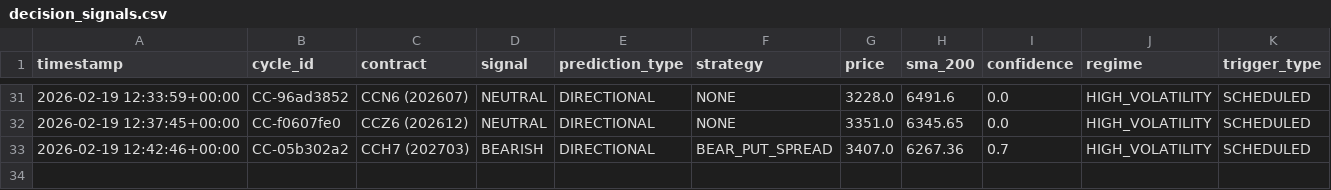
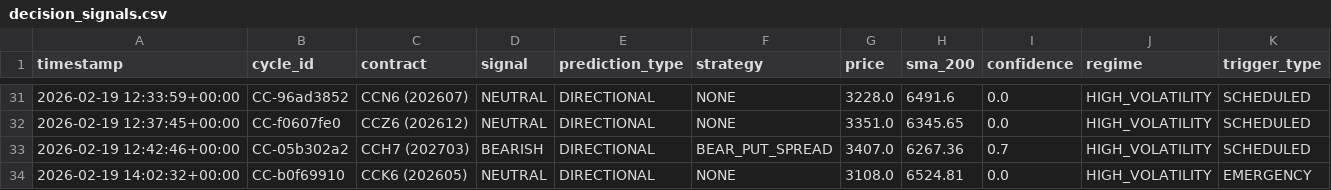
Before and after one commit to rozavala/real_options, a CSV file: dev/data/CC/decision_signals.csv, drawn as a sheet; only a part is shown, gaps mark what is left out; the diff names each change by its address in the sheet, - before the commit and + after, or states it on an @@ line.

```diff
--- a/dev/data/CC/decision_signals.csv
+++ b/dev/data/CC/decision_signals.csv
+row 34: 2026-02-19 14:02:32+00:00 | CC-b0f69910 | CCK6 (202605) | NEUTRAL | DIRECTIONAL | NONE | 3108.0 | 6524.81 | 0.0 | HIGH_VOLATILITY | EMERGENCY
```
Also changed, not shown: dev/data/CC/agent_accuracy_structured.csv, dev/data/CC/weight_evolution.csv, 24 other files.
